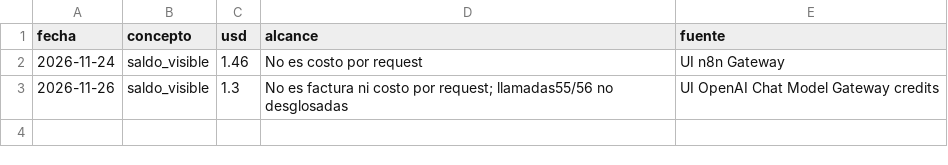
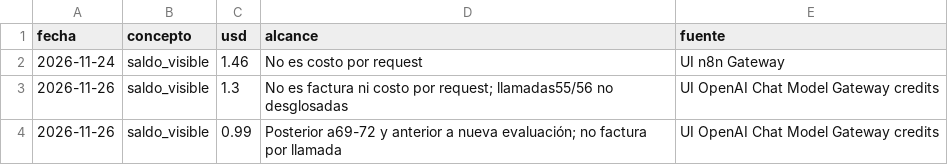
Before and after one commit to sofiafreijoval-a01751310/mesa_financiera_16_oct_elda_V2, a CSV file: lincoln_proyecto/costos/observaciones_gateway.csv, drawn as a sheet.

Commit message:
test(lincoln): acreditar vencimiento75 y nueva evaluación76 entregada a Telegram

```diff
--- a/lincoln_proyecto/costos/observaciones_gateway.csv
+++ b/lincoln_proyecto/costos/observaciones_gateway.csv
@@ -3 +3,2 @@ fecha,concepto,usd,alcance,fuente
 2026-11-26,saldo_visible,1.3,No es factura ni costo por request; llamadas55/56 no desglosadas,UI OpenAI Chat Model Gateway credits
+2026-11-26,saldo_visible,0.99,Posterior a69-72 y anterior a nueva evaluación; no factura por llamada,UI OpenAI Chat Model Gateway credits
```
Also changed, not shown: 4 other files.
